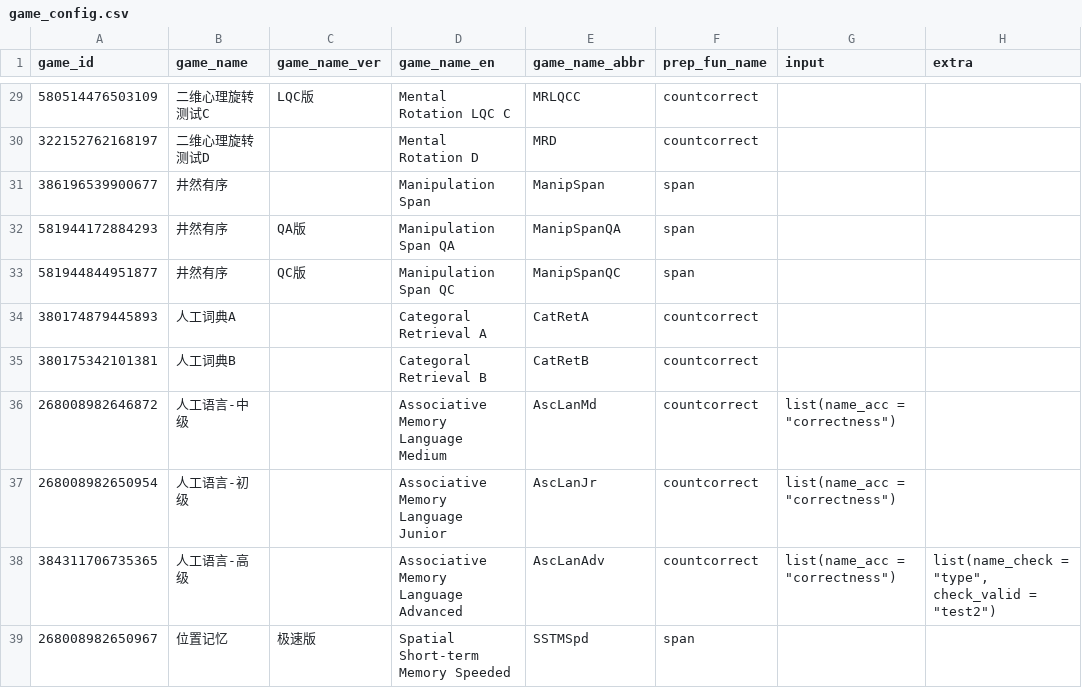
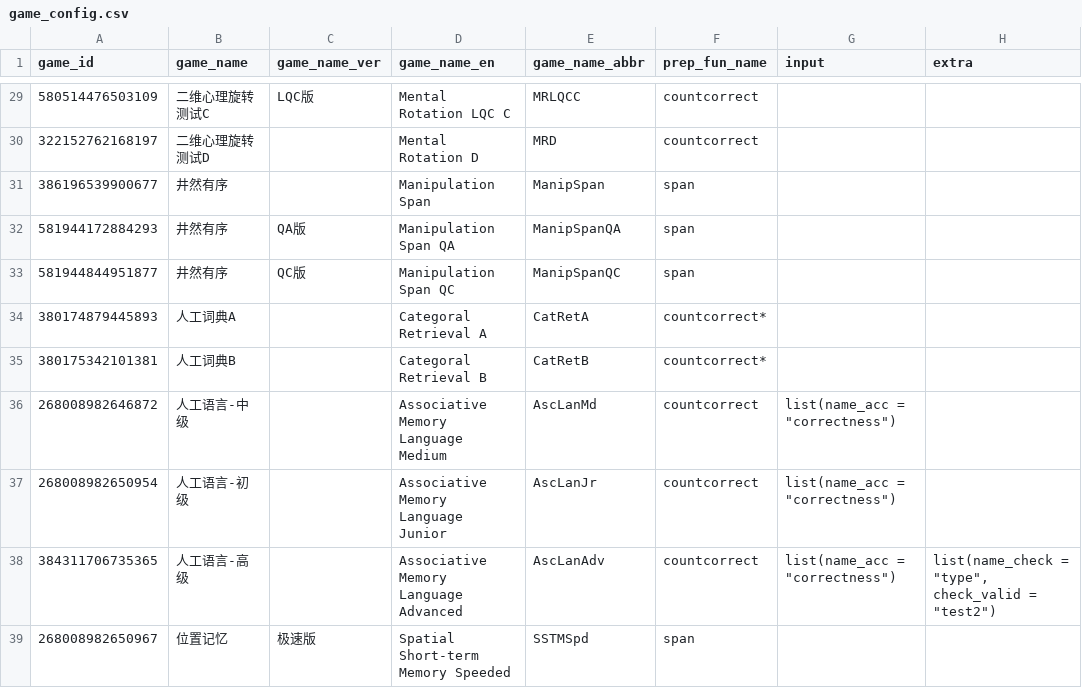
Before and after one commit to iquizoo/data.iquizoo, a CSV file: data-raw/game_config.csv, drawn as a sheet; only a part is shown, gaps mark what is left out; the diff names each change by its address in the sheet, - before the commit and + after, or states it on an @@ line.

```diff
--- a/data-raw/game_config.csv
+++ b/data-raw/game_config.csv
-F34:F35 (prep_fun_name): countcorrect
+F34:F35 (prep_fun_name): countcorrect*
```
Also changed, not shown: 1 other file.
